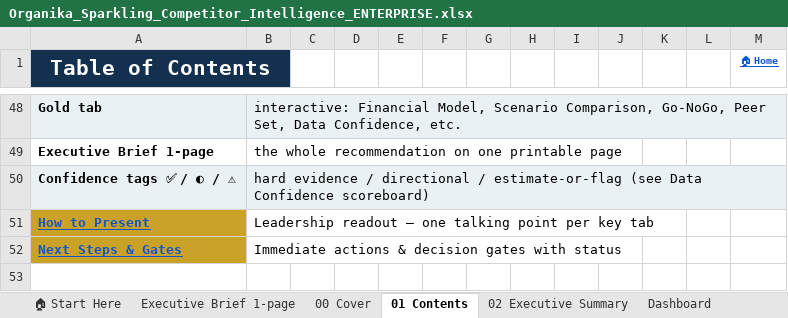
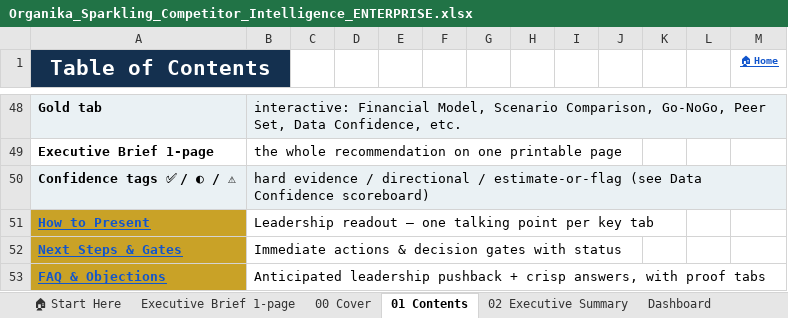
Before and after one commit to louisnto-cloud/my-first-project, an Excel workbook: Organika_Sparkling_Competitor_Intelligence_ENTERPRISE.xlsx, sheet 01 Contents, drawn as a sheet; only a part is shown, gaps mark what is left out; values as stored, in another font and other column widths than the file's, no borders; the diff names each change by its address in the sheet, - before the commit and + after, or states it on an @@ line.

```diff
--- a/Organika_Sparkling_Competitor_Intelligence_ENTERPRISE.xlsx (sheet 01 Contents)
+++ b/Organika_Sparkling_Competitor_Intelligence_ENTERPRISE.xlsx (sheet 01 Contents)
+row 53: FAQ & Objections | Anticipated leadership pushback + crisp answers, with proof tabs
```
Also changed, not shown: other sheet tabs, 2 other files.
